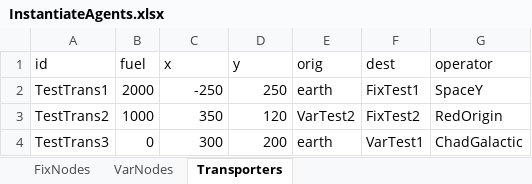
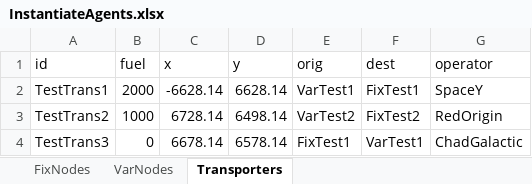
Before and after one commit to Z33AV/AAE560-Proj, an Excel workbook: InstantiateAgents.xlsx, sheet Transporters, drawn as a sheet; values as stored, in another font and other column widths than the file's, no borders; the diff names each change by its address in the sheet, - before the commit and + after, or states it on an @@ line.

Commit message:
Step function and model step function written. They are "working" the agents move but sometimes hangups due to trig domain errors in Phys.py. Plese fix

```diff
--- a/InstantiateAgents.xlsx (sheet Transporters)
+++ b/InstantiateAgents.xlsx (sheet Transporters)
-C2 (x): -250
+C2 (x): -6628.14
-D2 (y): 250
+D2 (y): 6628.14
-E2 (orig): earth
+E2 (orig): VarTest1
-C3 (x): 350
+C3 (x): 6728.14
-D3 (y): 120
+D3 (y): 6498.14
-C4 (x): 300
+C4 (x): 6678.14
-D4 (y): 200
+D4 (y): 6578.14
-E4 (orig): earth
+E4 (orig): FixTest1
```
Also changed, not shown: sheet VarNodes, sheet FixNodes, 6 other files.
